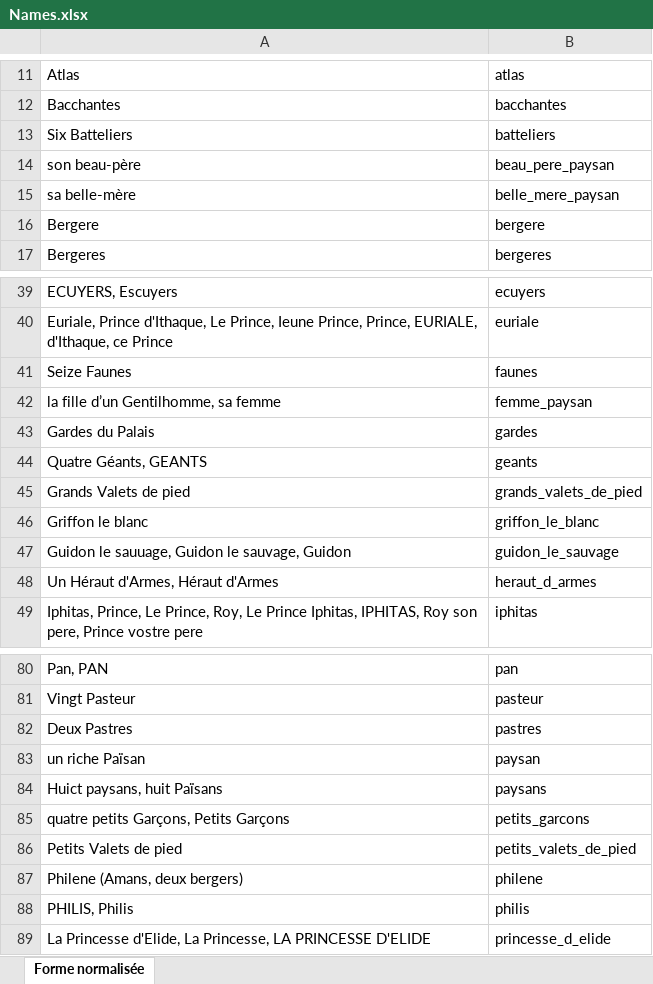
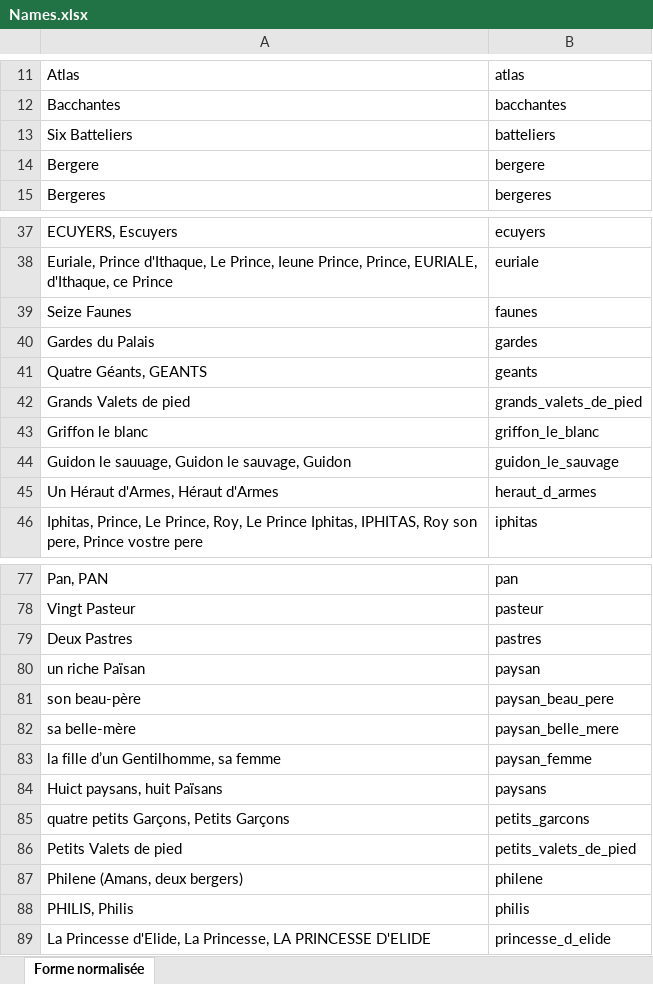
Before and after one commit to fetes17/merveilles17, an Excel workbook: index/Names.xlsx, sheet Forme normalisée, drawn as a sheet; only a part is shown, gaps mark what is left out; values as stored, in another font and other column widths than the file's, no borders; removed rows and columns are numbered as before the commit, all else as after; the diff names each change by its address in the sheet, - before the commit and + after, or states it on an @@ line.

Commit message:
Update Names.xlsx

```diff
--- a/index/Names.xlsx (sheet Forme normalisée)
+++ b/index/Names.xlsx (sheet Forme normalisée)
-row 14: son beau-père | beau_pere_paysan
-row 15: sa belle-mère | belle_mere_paysan
-row 42: la fille d’un Gentilhomme, sa femme | femme_paysan
+row 81: son beau-père | paysan_beau_pere
+row 82: sa belle-mère | paysan_belle_mere
+row 83: la fille d’un Gentilhomme, sa femme | paysan_femme
```
